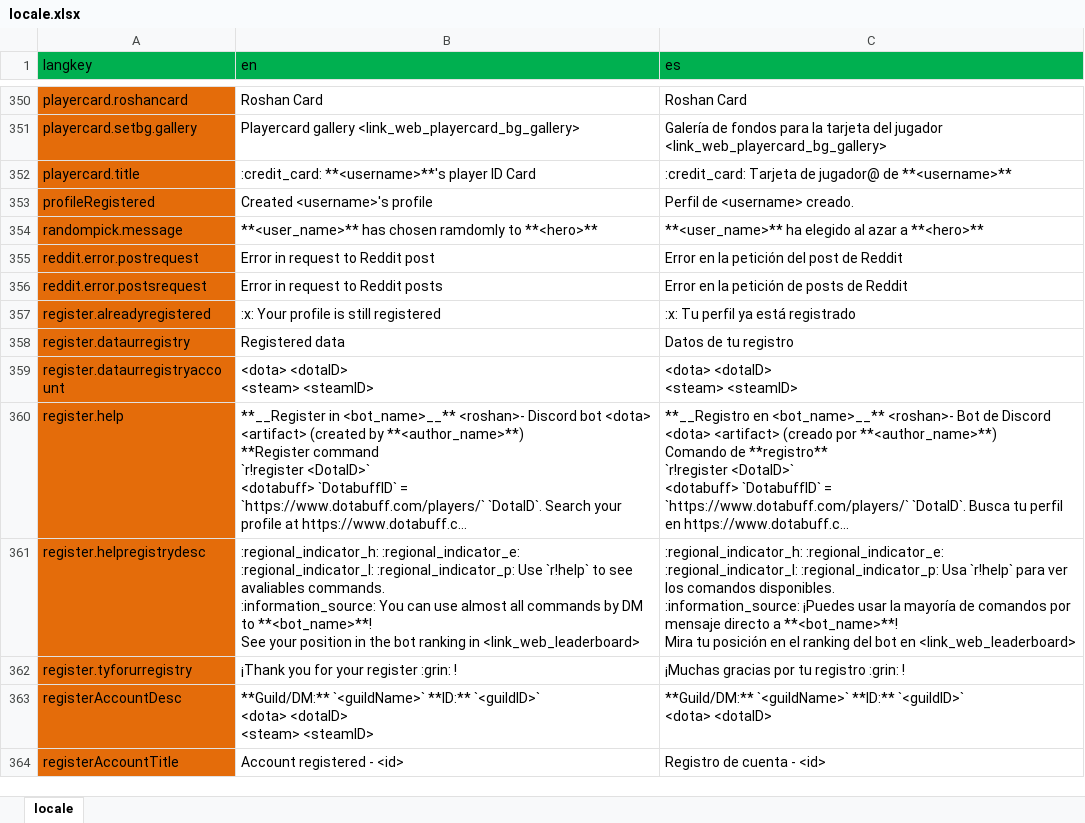
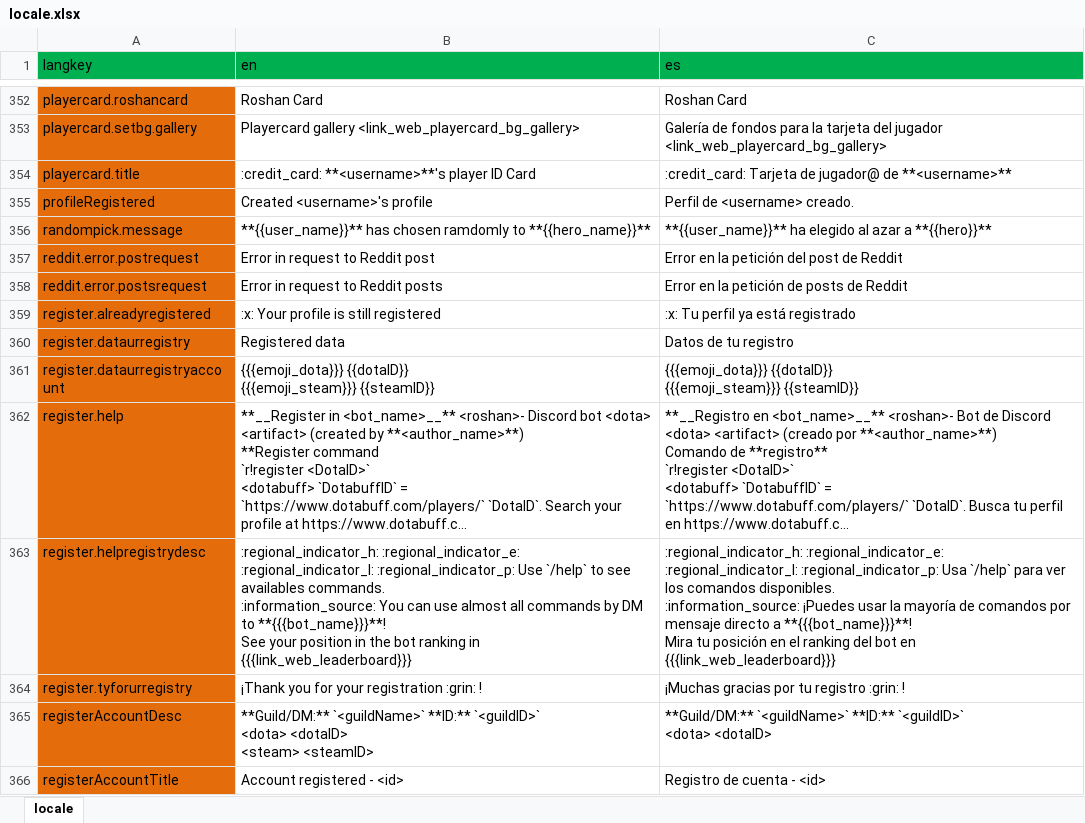
Before and after one commit to Desvelao/Roshan-Bot, an Excel workbook: locale/locale.xlsx, sheet locale, drawn as a sheet; only a part is shown, gaps mark what is left out; long unchanged cells end in …; values as stored, in another font and other column widths than the file's, no borders; addresses are those after the commit; ↵ is a line break in a cell; the diff covers the shown part only; the diff names each change by its address in the sheet, - before the commit and + after, or states it on an @@ line.

```diff
--- a/locale/locale.xlsx (sheet locale)
+++ b/locale/locale.xlsx (sheet locale)
-B356 (en): **<user_name>** has chosen ramdomly to **<hero>**
+B356 (en): **{{user_name}}** has chosen ramdomly to **{{hero_name}}**
-C356 (es): **<user_name>** ha elegido al azar a **<hero>**
+C356 (es): **{{user_name}}** ha elegido al azar a **{{hero}}**
-B361 (en): <dota> <dotaID> ↵ <steam> <steamID>
+B361 (en): {{{emoji_dota}}} {{dotaID}} ↵ {{{emoji_steam}}} {{steamID}}
-C361 (es): <dota> <dotaID> ↵ <steam> <steamID>
+C361 (es): {{{emoji_dota}}} {{dotaID}} ↵ {{{emoji_steam}}} {{steamID}}
-B363 (en): …:regional_indicator_p: Use `r!help` to see avaliables commands. ↵ :information_source: You can use almost all commands by DM to **<bot_name>**! ↵ See your position in the bot ranking in <link_web_leaderboard>
+B363 (en): …:regional_indicator_p: Use `/help` to see availables commands. ↵ :information_source: You can use almost all commands by DM to **{{{bot_name}}}**! ↵ See your position in the bot ranking in {{{link_web_leaderboard}}}
-C363 (es): …:regional_indicator_p: Usa `r!help` para ver los comandos disponibles. ↵ :information_source: ¡Puedes usar la mayoría de comandos por mensaje directo a **<bot_name>**! ↵ Mira tu posición en el ranking del bot en <link_web_leaderboard>
+C363 (es): …:regional_indicator_p: Usa `/help` para ver los comandos disponibles. ↵ :information_source: ¡Puedes usar la mayoría de comandos por mensaje directo a **{{{bot_name}}}**! ↵ Mira tu posición en el ranking del bot en {{{link_web_leaderboard}}}
-B364 (en): ¡Thank you for your register :grin: !
+B364 (en): ¡Thank you for your registration :grin: !
```
Also changed, not shown: 2 added rows and 90 edited cells elsewhere in this sheet, 59 other files.
